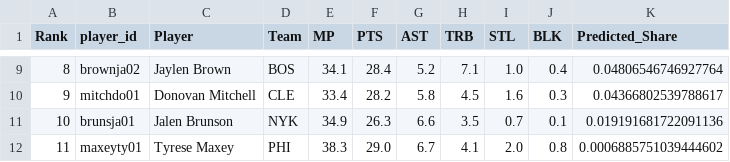
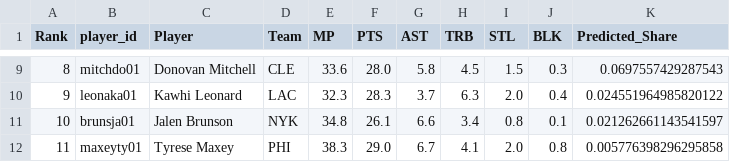
Before and after one commit to esencela/NBA_MVP_Predictor, a CSV file: streamlit/data/leaderboard.csv, drawn as a sheet; only a part is shown, gaps mark what is left out; the diff covers the shown part only.

```diff
--- a/streamlit/data/leaderboard.csv
+++ b/streamlit/data/leaderboard.csv
@@ -9,4 +9,4 @@ Rank,player_id,Player,Team,MP,PTS,AST,TRB,STL,BLK,Predicted_Share
-8,brownja02,Jaylen Brown,BOS,34.1,28.4,5.2,7.1,1.0,0.4,0.04806546746927764
-9,mitchdo01,Donovan Mitchell,CLE,33.4,28.2,5.8,4.5,1.6,0.3,0.04366802539788617
-10,brunsja01,Jalen Brunson,NYK,34.9,26.3,6.6,3.5,0.7,0.1,0.019191681722091136
-11,maxeyty01,Tyrese Maxey,PHI,38.3,29.0,6.7,4.1,2.0,0.8,0.0006885751039444602
+8,mitchdo01,Donovan Mitchell,CLE,33.6,28.0,5.8,4.5,1.5,0.3,0.0697557429287543
+9,leonaka01,Kawhi Leonard,LAC,32.3,28.3,3.7,6.3,2.0,0.4,0.024551964985820122
+10,brunsja01,Jalen Brunson,NYK,34.8,26.1,6.6,3.4,0.8,0.1,0.021262661143541597
+11,maxeyty01,Tyrese Maxey,PHI,38.3,29.0,6.7,4.1,2.0,0.8,0.005776398296295858
```
Also changed, not shown: 1 added row, 1 removed row and 25 edited cells elsewhere in this file, 4 other files.
